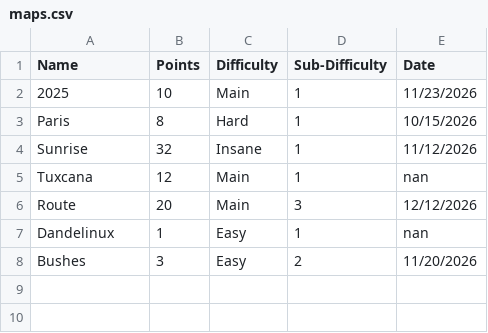
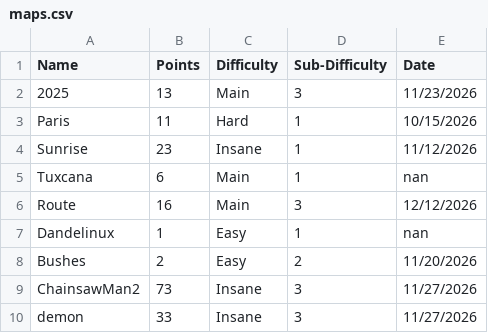
Before and after one commit to jlee12345678/KoG-Tracker, a CSV file: src/maps.csv, drawn as a sheet.

```diff
--- a/src/maps.csv
+++ b/src/maps.csv
@@ -1,8 +1,10 @@
 Name,Points,Difficulty,Sub-Difficulty,Date
-2025,10,Main,1,11/23/2026
-Paris,8,Hard,1,10/15/2026
-Sunrise,32,Insane,1,11/12/2026
-Tuxcana,12,Main,1,nan
-Route,20,Main,3,12/12/2026
+2025,13,Main,3,11/23/2026
+Paris,11,Hard,1,10/15/2026
+Sunrise,23,Insane,1,11/12/2026
+Tuxcana,6,Main,1,nan
+Route,16,Main,3,12/12/2026
 Dandelinux,1,Easy,1,nan
-Bushes,3,Easy,2,11/20/2026
+Bushes,2,Easy,2,11/20/2026
+ChainsawMan2,73,Insane,3,11/27/2026
+demon,33,Insane,3,11/27/2026
```
Also changed, not shown: 3 other files.
